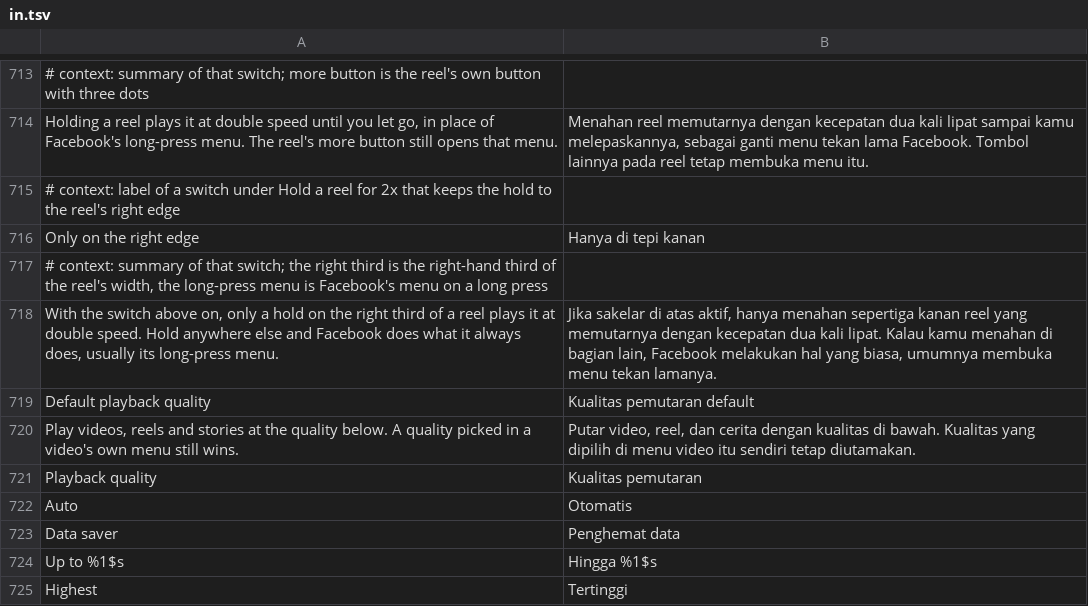
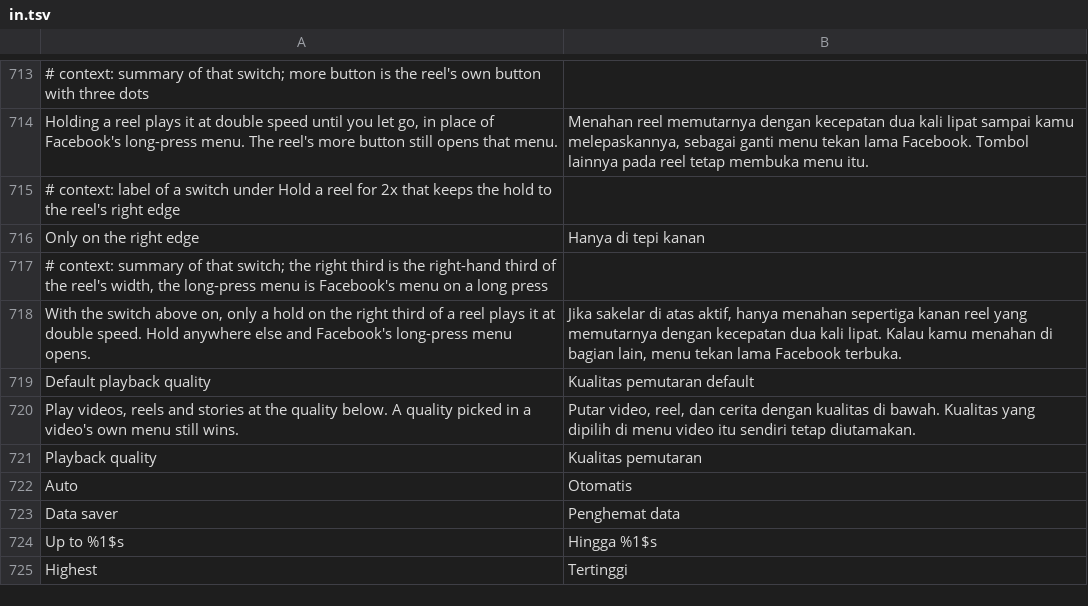
Before and after one commit to SA-SUJON/HushFacebook, a TSV file: extensions/shared/library/src/main/l10n/in.tsv, drawn as a sheet; only a part is shown, gaps mark what is left out.

Commit message:
fix(reels): send a hold off the right third to the menu, native hold too
On the S22 (581, 2026-10-08) with Hold a reel for 2x and Only on the
right edge on, a right-third hold sped the reel up and a middle hold
opened the long-press menu, but a left-edge hold played 2x as well. The
log read "a long press outside the right third, Facebook's answer true":
this account has Facebook's own edge hold, whose edge check says yes on
the left edge, and ReelHold.anywhere kept that yes when the account had
the native hold. The switch promises only the right third speeds a reel
up, so a measured press off it now answers no whatever Facebook's check
said, which opens the long-press menu (the middle hold showed that path
works on a native-hold account). facebooksHold had no other reader and
goes.

ReelHoldRightEdgeTest: aPressOffTheRightThirdGetsFacebooksOwnAnswer
expected a left-edge press on a native-hold account to speed the reel
up. That expectation encoded the behaviour the phone showed breaking the
switch's promise, so it now expects the menu there and adds the right
third's yes on the same account.

```diff
--- a/extensions/shared/library/src/main/l10n/in.tsv
+++ b/extensions/shared/library/src/main/l10n/in.tsv
@@ -717,3 +717,3 @@ Only on the right edge	Hanya di tepi kanan
 # context: summary of that switch; the right third is the right-hand third of the reel's width, the long-press menu is Facebook's menu on a long press
-With the switch above on, only a hold on the right third of a reel plays it at double speed. Hold anywhere else and Facebook does what it always does, usually its long-press menu.	Jika sakelar di atas aktif, hanya menahan sepertiga kanan reel yang memutarnya dengan kecepatan dua kali lipat. Kalau kamu menahan di bagian lain, Facebook melakukan hal yang biasa, umumnya membuka menu tekan lamanya.
+With the switch above on, only a hold on the right third of a reel plays it at double speed. Hold anywhere else and Facebook's long-press menu opens.	Jika sakelar di atas aktif, hanya menahan sepertiga kanan reel yang memutarnya dengan kecepatan dua kali lipat. Kalau kamu menahan di bagian lain, menu tekan lama Facebook terbuka.
 Default playback quality	Kualitas pemutaran default
```
Also changed, not shown: extensions/shared/library/src/main/l10n/de.tsv, extensions/shared/library/src/main/l10n/es.tsv, 8 other files.
